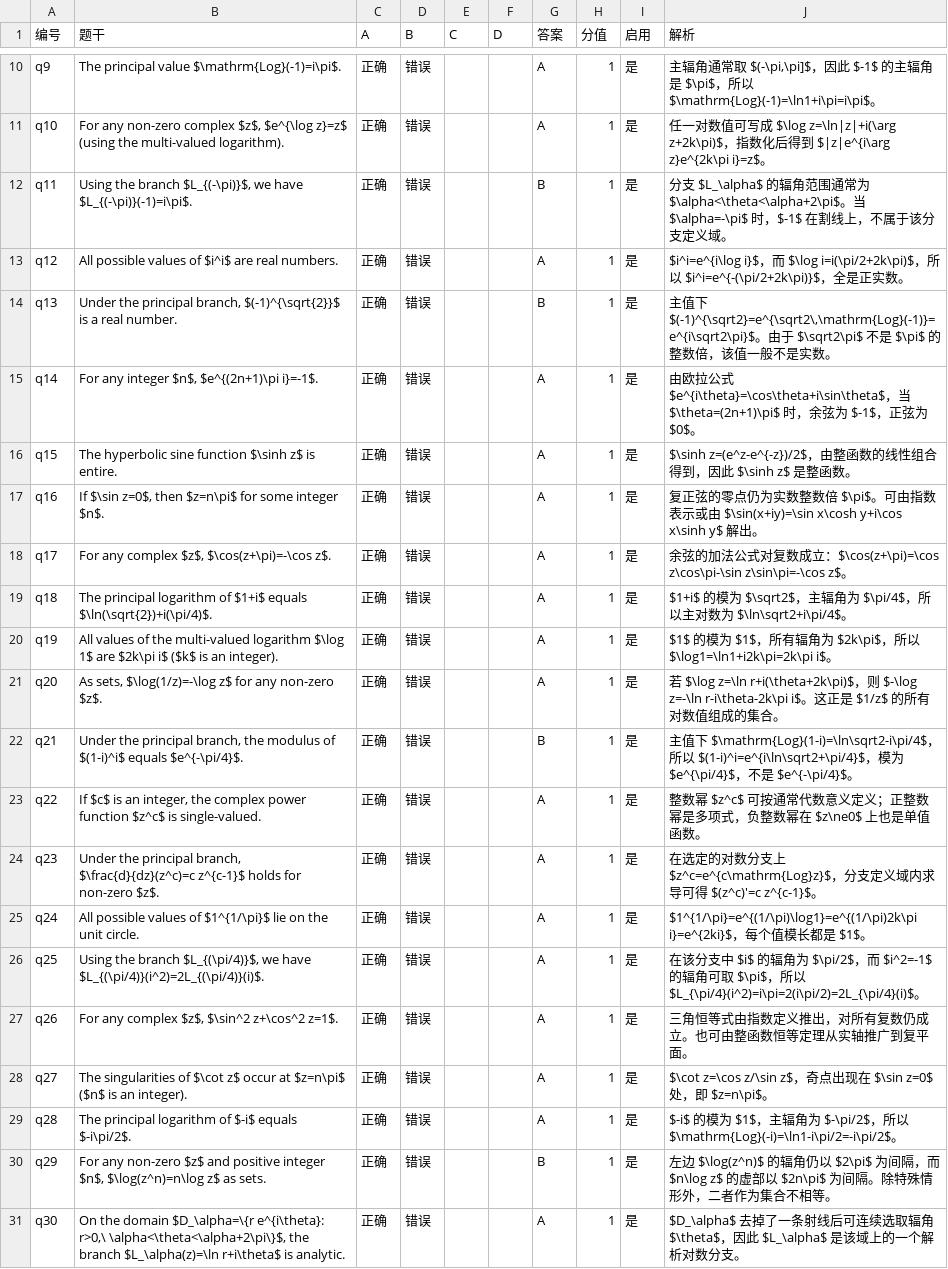
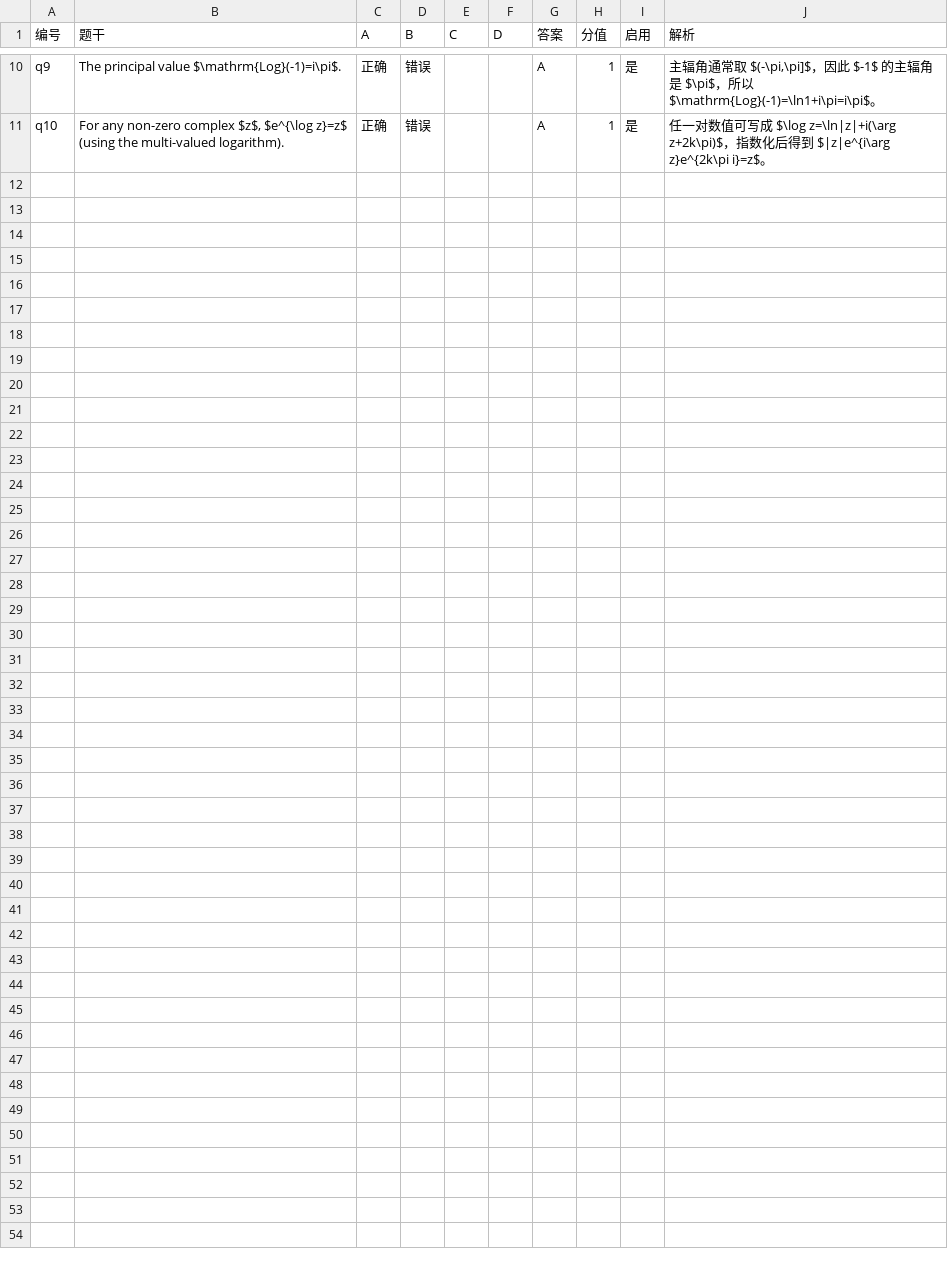
Before and after one commit to mathzhanglei/Quiz, a CSV file: question-sets/questions-1.csv, drawn as a sheet; only a part is shown, gaps mark what is left out.

```diff
--- a/question-sets/questions-1.csv
+++ b/question-sets/questions-1.csv
@@ -11,21 +11 @@ q9,"The principal value $\mathrm{Log}(-1)=i\pi$.",正确,错误,,,A,1,是,"主
 q10,"For any non-zero complex $z$, $e^{\log z}=z$ (using the multi-valued logarithm).",正确,错误,,,A,1,是,"任一对数值可写成 $\log z=\ln|z|+i(\arg z+2k\pi)$，指数化后得到 $|z|e^{i\arg z}e^{2k\pi i}=z$。"
-q11,"Using the branch $L_{(-\pi)}$, we have $L_{(-\pi)}(-1)=i\pi$.",正确,错误,,,B,1,是,"分支 $L_\alpha$ 的辐角范围通常为 $\alpha<\theta<\alpha+2\pi$。当 $\alpha=-\pi$ 时，$-1$ 在割线上，不属于该分支定义域。"
-q12,"All possible values of $i^i$ are real numbers.",正确,错误,,,A,1,是,"$i^i=e^{i\log i}$，而 $\log i=i(\pi/2+2k\pi)$，所以 $i^i=e^{-(\pi/2+2k\pi)}$，全是正实数。"
-q13,"Under the principal branch, $(-1)^{\sqrt{2}}$ is a real number.",正确,错误,,,B,1,是,"主值下 $(-1)^{\sqrt2}=e^{\sqrt2\,\mathrm{Log}(-1)}=e^{i\sqrt2\pi}$。由于 $\sqrt2\pi$ 不是 $\pi$ 的整数倍，该值一般不是实数。"
-q14,"For any integer $n$, $e^{(2n+1)\pi i}=-1$.",正确,错误,,,A,1,是,"由欧拉公式 $e^{i\theta}=\cos\theta+i\sin\theta$，当 $\theta=(2n+1)\pi$ 时，余弦为 $-1$，正弦为 $0$。"
-q15,"The hyperbolic sine function $\sinh z$ is entire.",正确,错误,,,A,1,是,"$\sinh z=(e^z-e^{-z})/2$，由整函数的线性组合得到，因此 $\sinh z$ 是整函数。"
-q16,"If $\sin z=0$, then $z=n\pi$ for some integer $n$.",正确,错误,,,A,1,是,"复正弦的零点仍为实数整数倍 $\pi$。可由指数表示或由 $\sin(x+iy)=\sin x\cosh y+i\cos x\sinh y$ 解出。"
-q17,"For any complex $z$, $\cos(z+\pi)=-\cos z$.",正确,错误,,,A,1,是,"余弦的加法公式对复数成立：$\cos(z+\pi)=\cos z\cos\pi-\sin z\sin\pi=-\cos z$。"
-q18,"The principal logarithm of $1+i$ equals $\ln(\sqrt{2})+i(\pi/4)$.",正确,错误,,,A,1,是,"$1+i$ 的模为 $\sqrt2$，主辐角为 $\pi/4$，所以主对数为 $\ln\sqrt2+i\pi/4$。"
-q19,"All values of the multi-valued logarithm $\log 1$ are $2k\pi i$ ($k$ is an integer).",正确,错误,,,A,1,是,"$1$ 的模为 $1$，所有辐角为 $2k\pi$，所以 $\log1=\ln1+i2k\pi=2k\pi i$。"
-q20,"As sets, $\log(1/z)=-\log z$ for any non-zero $z$.",正确,错误,,,A,1,是,"若 $\log z=\ln r+i(\theta+2k\pi)$，则 $-\log z=-\ln r-i\theta-2k\pi i$。这正是 $1/z$ 的所有对数值组成的集合。"
-q21,"Under the principal branch, the modulus of $(1-i)^i$ equals $e^{-\pi/4}$.",正确,错误,,,B,1,是,"主值下 $\mathrm{Log}(1-i)=\ln\sqrt2-i\pi/4$，所以 $(1-i)^i=e^{i\ln\sqrt2+\pi/4}$，模为 $e^{\pi/4}$，不是 $e^{-\pi/4}$。"
-q22,"If $c$ is an integer, the complex power function $z^c$ is single-valued.",正确,错误,,,A,1,是,"整数幂 $z^c$ 可按通常代数意义定义；正整数幂是多项式，负整数幂在 $z\ne0$ 上也是单值函数。"
-q23,"Under the principal branch, $\frac{d}{dz}(z^c)=c z^{c-1}$ holds for non-zero $z$.",正确,错误,,,A,1,是,"在选定的对数分支上 $z^c=e^{c\mathrm{Log}z}$，分支定义域内求导可得 $(z^c)'=c z^{c-1}$。"
-q24,"All possible values of $1^{1/\pi}$ lie on the unit circle.",正确,错误,,,A,1,是,"$1^{1/\pi}=e^{(1/\pi)\log1}=e^{(1/\pi)2k\pi i}=e^{2ki}$，每个值模长都是 $1$。"
-q25,"Using the branch $L_{(\pi/4)}$, we have $L_{(\pi/4)}(i^2)=2L_{(\pi/4)}(i)$.",正确,错误,,,A,1,是,"在该分支中 $i$ 的辐角为 $\pi/2$，而 $i^2=-1$ 的辐角可取 $\pi$，所以 $L_{\pi/4}(i^2)=i\pi=2(i\pi/2)=2L_{\pi/4}(i)$。"
-q26,"For any complex $z$, $\sin^2 z+\cos^2 z=1$.",正确,错误,,,A,1,是,"三角恒等式由指数定义推出，对所有复数仍成立。也可由整函数恒等定理从实轴推广到复平面。"
-q27,"The singularities of $\cot z$ occur at $z=n\pi$ ($n$ is an integer).",正确,错误,,,A,1,是,"$\cot z=\cos z/\sin z$，奇点出现在 $\sin z=0$ 处，即 $z=n\pi$。"
-q28,"The principal logarithm of $-i$ equals $-i\pi/2$.",正确,错误,,,A,1,是,"$-i$ 的模为 $1$，主辐角为 $-\pi/2$，所以 $\mathrm{Log}(-i)=\ln1-i\pi/2=-i\pi/2$。"
-q29,"For any non-zero $z$ and positive integer $n$, $\log(z^n)=n\log z$ as sets.",正确,错误,,,B,1,是,"左边 $\log(z^n)$ 的辐角仍以 $2\pi$ 为间隔，而 $n\log z$ 的虚部以 $2n\pi$ 为间隔。除特殊情形外，二者作为集合不相等。"
-q30,"On the domain $D_\alpha=\{r e^{i\theta}: r>0,\ \alpha<\theta<\alpha+2\pi\}$, the branch $L_\alpha(z)=\ln r+i\theta$ is analytic.",正确,错误,,,A,1,是,"$D_\alpha$ 去掉了一条射线后可连续选取辐角 $\theta$，因此 $L_\alpha$ 是该域上的一个解析对数分支。"
```
Also changed, not shown: 2 other files.
